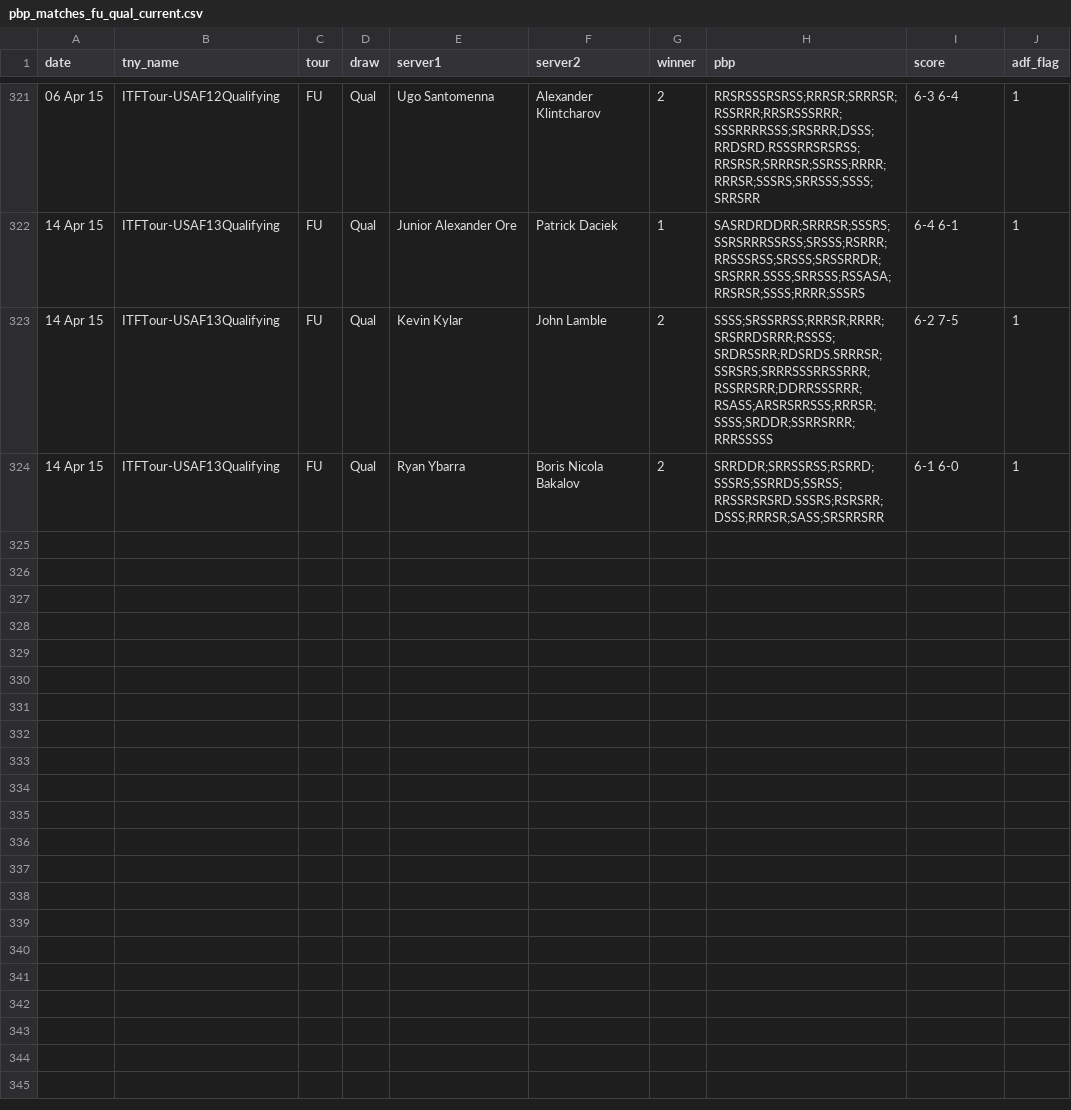
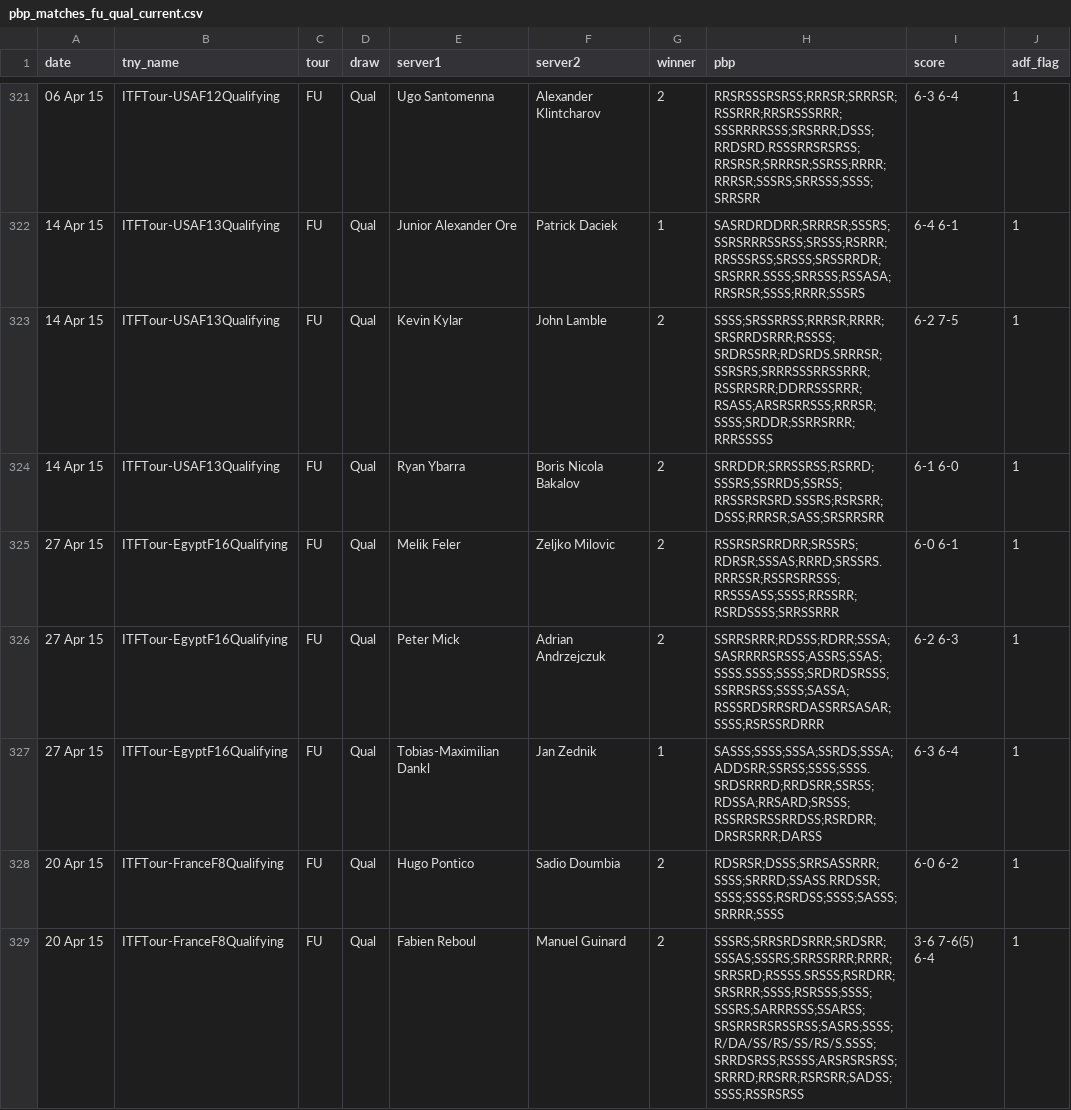
Before and after one commit to JeffSackmann/tennis_pointbypoint, a CSV file: pbp_matches_fu_qual_current.csv, drawn as a sheet; only a part is shown, gaps mark what is left out; the diff covers the shown part only; the diff names each change by its address in the sheet, - before the commit and + after, or states it on an @@ line.

Commit message:
5/2
a few thousand more matches from the last two weeks

```diff
--- a/pbp_matches_fu_qual_current.csv
+++ b/pbp_matches_fu_qual_current.csv
+row 325: 27 Apr 15 | ITFTour-EgyptF16Qualifying | FU | Qual | Melik Feler | Zeljko Milovic | 2 | RSSRSRSRRDRR;SRSSRS;RDRSR;SSSAS;RRRD;SRSSRS.RRRSSR;RSSRSRRSSS;RRSSSASS;SSSS;RRSSRR;RSRDSSSS;SRRSSRRR | 6-0 6-1 | 1
+row 326: 27 Apr 15 | ITFTour-EgyptF16Qualifying | FU | Qual | Peter Mick | Adrian Andrzejczuk | 2 | SSRRSRRR;RDSSS;RDRR;SSSA;SASRRRRSRSSS;ASSRS;SSAS;SSSS.SSSS;SSSS;SRDRDSRSSS;SSRRSRSS;SSSS;SASSA;RSSSRDSRRSRDASSRRSASAR;SSSS;RSRSSRDRRR | 6-2 6-3 | 1
+row 327: 27 Apr 15 | ITFTour-EgyptF16Qualifying | FU | Qual | Tobias-Maximilian Dankl | Jan Zednik | 1 | SASSS;SSSS;SSSA;SSRDS;SSSA;ADDSRR;SSRSS;SSSS;SSSS.SRDSRRRD;RRDSRR;SSRSS;RDSSA;RRSARD;SRSSS;RSSRRSRSSRRDSS;RSRDRR;DRSRSRRR;DARSS | 6-3 6-4 | 1
+row 328: 20 Apr 15 | ITFTour-FranceF8Qualifying | FU | Qual | Hugo Pontico | Sadio Doumbia | 2 | RDSRSR;DSSS;SRRSASSRRR;SSSS;SRRRD;SSASS.RRDSSR;SSSS;SSSS;RSRDSS;SSSS;SASSS;SRRRR;SSSS | 6-0 6-2 | 1
+row 329: 20 Apr 15 | ITFTour-FranceF8Qualifying | FU | Qual | Fabien Reboul | Manuel Guinard | 2 | SSSRS;SRRSRDSRRR;SRDSRR;SSSAS;SSSRS;SRRSSRRR;RRRR;SRRSRD;RSSSS.SRSSS;RSRDRR;SRSRRR;SSSS;RSRSSS;SSSS;SSSRS;SARRRSSS;SSARSS;SRSRRSRSRSSRSS;SASRS;SSSS;R/DA/SS/RS/SS/RS/S.SSSS;SRRDSRSS;RSSSS;ARSRSRSRSS;SRRRD;RRSRR;RSRSRR;SADSS;SSSS;RSSRSRSS | 3-6 7-6(5) 6-4 | 1
```
Also changed, not shown: 15 added rows elsewhere in this file, 9 other files.
